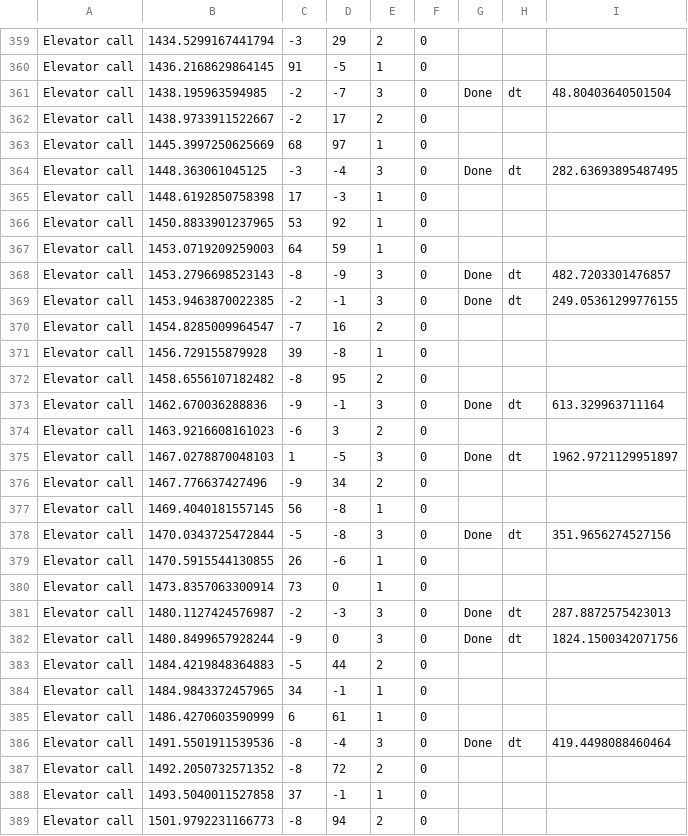
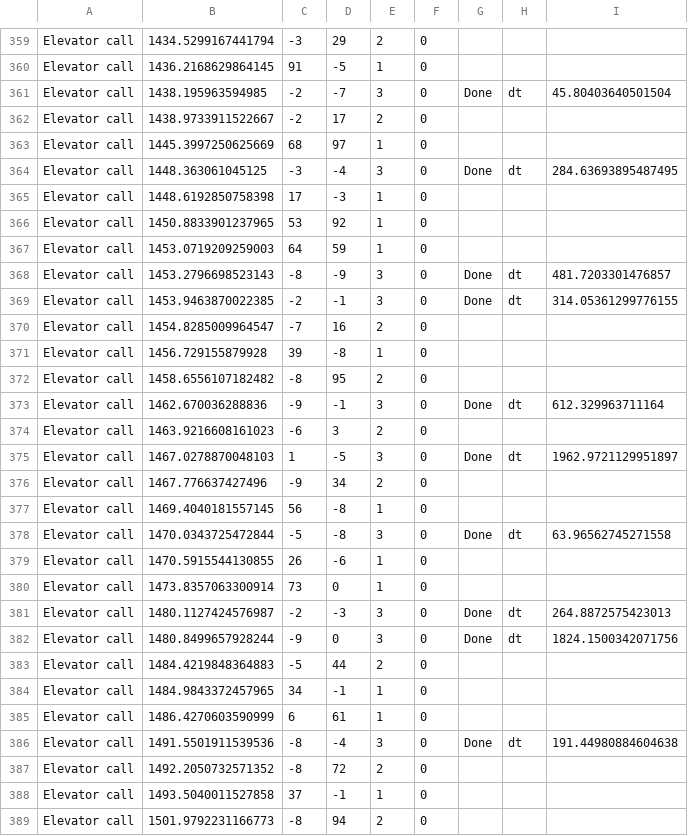
Before and after one commit to B-O-Y-group/OOP-Ex0, a CSV file: out/Ex0_Calls_case_7_.csv, drawn as a sheet; only a part is shown, gaps mark what is left out; the diff covers the shown part only.

```diff
--- a/out/Ex0_Calls_case_7_.csv
+++ b/out/Ex0_Calls_case_7_.csv
@@ -360,6 +360,6 @@ Elevator call,1434.5299167441794,-3,29,2,0
 Elevator call,1436.2168629864145,91,-5,1,0
-Elevator call,1438.195963594985,-2,-7,3,0, Done, dt, 48.80403640501504
+Elevator call,1438.195963594985,-2,-7,3,0, Done, dt, 45.80403640501504
 Elevator call,1438.9733911522667,-2,17,2,0
 Elevator call,1445.3997250625669,68,97,1,0
-Elevator call,1448.363061045125,-3,-4,3,0, Done, dt, 282.63693895487495
+Elevator call,1448.363061045125,-3,-4,3,0, Done, dt, 284.63693895487495
 Elevator call,1448.6192850758398,17,-3,1,0
@@ -367,4 +367,4 @@ Elevator call,1450.8833901237965,53,92,1,0
 Elevator call,1453.0719209259003,64,59,1,0
-Elevator call,1453.2796698523143,-8,-9,3,0, Done, dt, 482.7203301476857
-Elevator call,1453.9463870022385,-2,-1,3,0, Done, dt, 249.05361299776155
+Elevator call,1453.2796698523143,-8,-9,3,0, Done, dt, 481.7203301476857
+Elevator call,1453.9463870022385,-2,-1,3,0, Done, dt, 314.05361299776155
 Elevator call,1454.8285009964547,-7,16,2,0
@@ -372,3 +372,3 @@ Elevator call,1456.729155879928,39,-8,1,0
 Elevator call,1458.6556107182482,-8,95,2,0
-Elevator call,1462.670036288836,-9,-1,3,0, Done, dt, 613.329963711164
+Elevator call,1462.670036288836,-9,-1,3,0, Done, dt, 612.329963711164
 Elevator call,1463.9216608161023,-6,3,2,0
@@ -377,6 +377,6 @@ Elevator call,1467.776637427496,-9,34,2,0
 Elevator call,1469.4040181557145,56,-8,1,0
-Elevator call,1470.0343725472844,-5,-8,3,0, Done, dt, 351.9656274527156
+Elevator call,1470.0343725472844,-5,-8,3,0, Done, dt, 63.96562745271558
 Elevator call,1470.5915544130855,26,-6,1,0
 Elevator call,1473.8357063300914,73,0,1,0
-Elevator call,1480.1127424576987,-2,-3,3,0, Done, dt, 287.8872575423013
+Elevator call,1480.1127424576987,-2,-3,3,0, Done, dt, 264.8872575423013
 Elevator call,1480.8499657928244,-9,0,3,0, Done, dt, 1824.1500342071756
@@ -385,3 +385,3 @@ Elevator call,1484.9843372457965,34,-1,1,0
 Elevator call,1486.4270603590999,6,61,1,0
-Elevator call,1491.5501911539536,-8,-4,3,0, Done, dt, 419.4498088460464
+Elevator call,1491.5501911539536,-8,-4,3,0, Done, dt, 191.44980884604638
 Elevator call,1492.2050732571352,-8,72,2,0
```
Also changed, not shown: 135 edited cells elsewhere in this file, out/Ex0_Calls_case_9_.csv, 42 other files.
